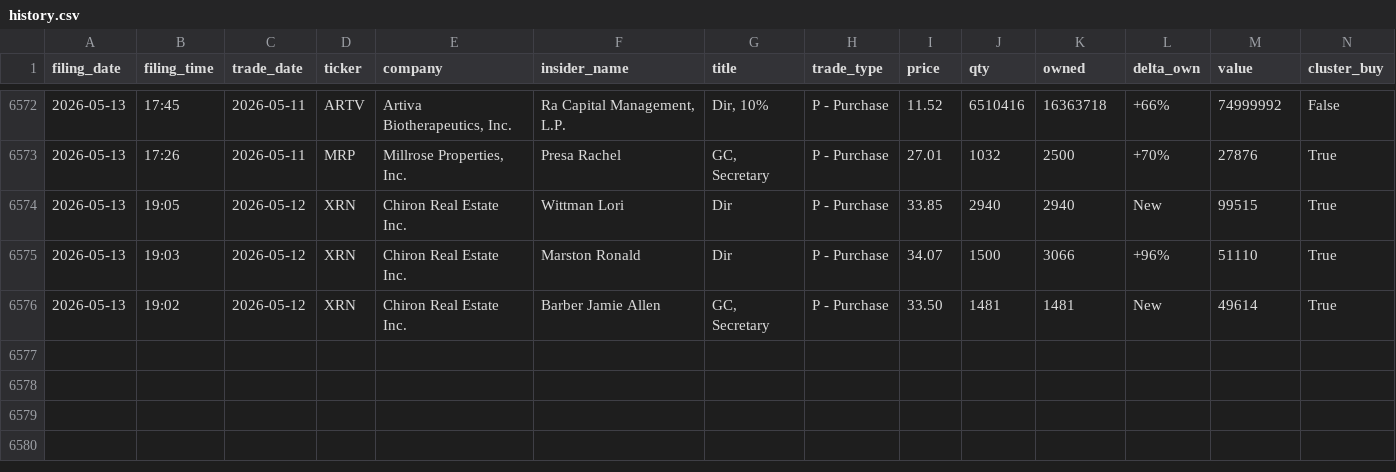
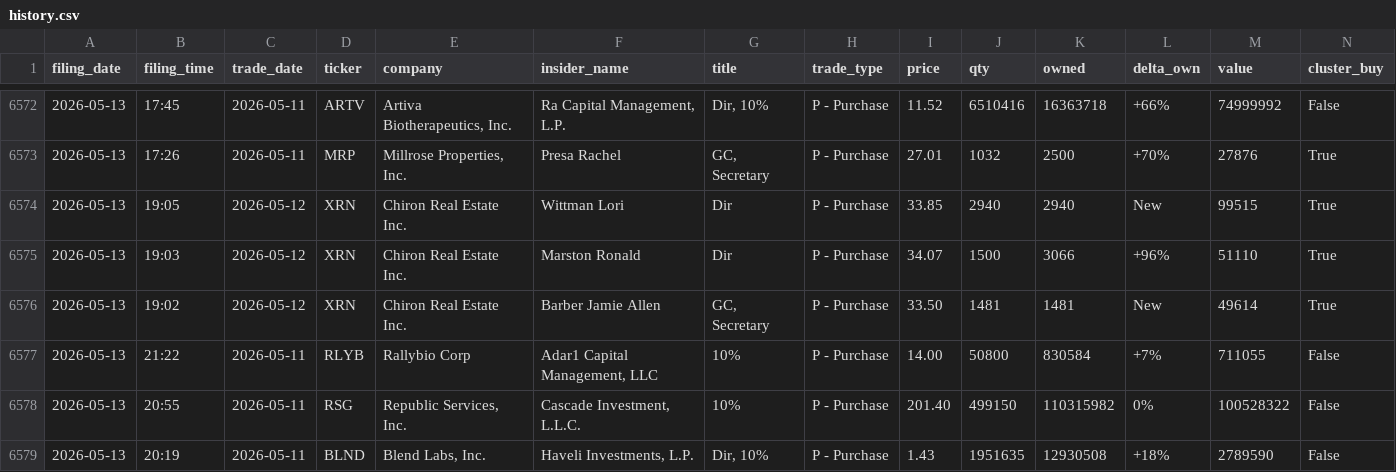
Before and after one commit to insideredgepro/insideredgepro.github.io, a CSV file: data/history.csv, drawn as a sheet; only a part is shown, gaps mark what is left out.

```diff
--- a/data/history.csv
+++ b/data/history.csv
@@ -6576 +6576,4 @@ filing_date,filing_time,trade_date,ticker,company,insider_name,title,trade_type,
 2026-05-13,19:02,2026-05-12,XRN,Chiron Real Estate Inc.,Barber Jamie Allen,"GC, Secretary",P - Purchase,33.50,1481,1481,New,49614,True
+2026-05-13,21:22,2026-05-11,RLYB,Rallybio Corp,"Adar1 Capital Management, LLC",10%,P - Purchase,14.00,50800,830584,+7%,711055,False
+2026-05-13,20:55,2026-05-11,RSG,"Republic Services, Inc.","Cascade Investment, L.L.C.",10%,P - Purchase,201.40,499150,110315982,0%,100528322,False
+2026-05-13,20:19,2026-05-11,BLND,"Blend Labs, Inc.","Haveli Investments, L.P.","Dir, 10%",P - Purchase,1.43,1951635,12930508,+18%,2789590,False
```
Also changed, not shown: 3 other files.
